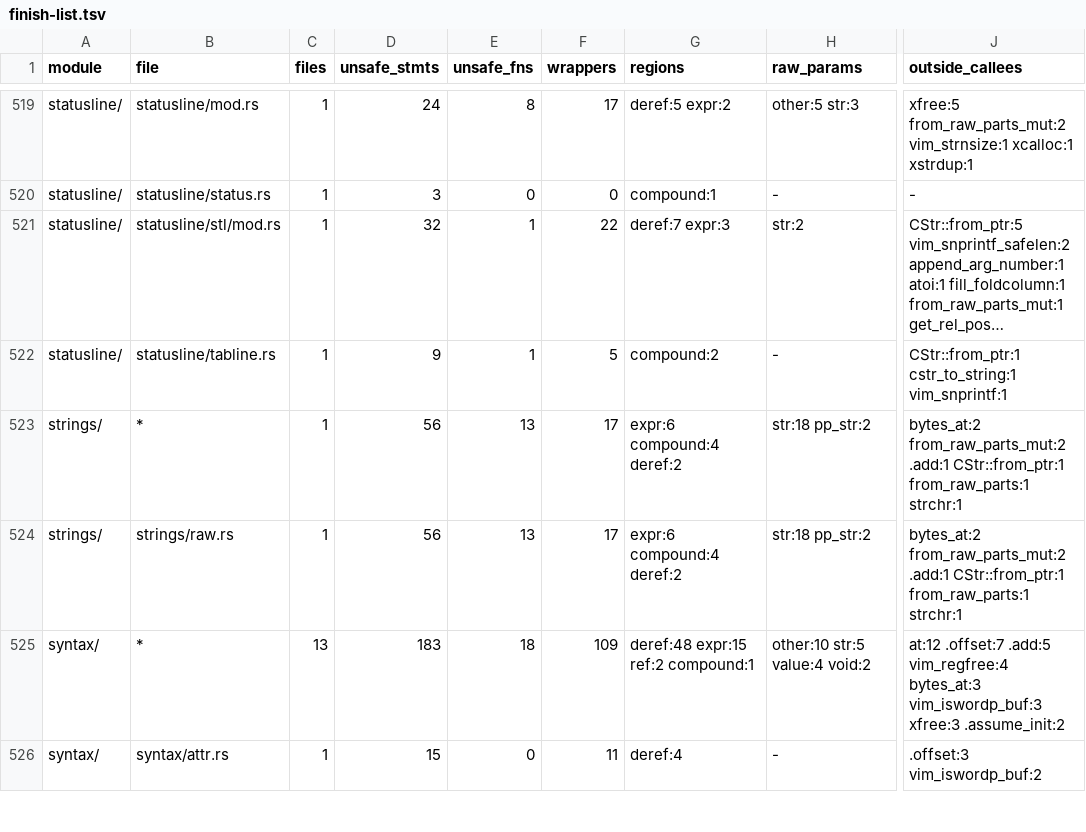
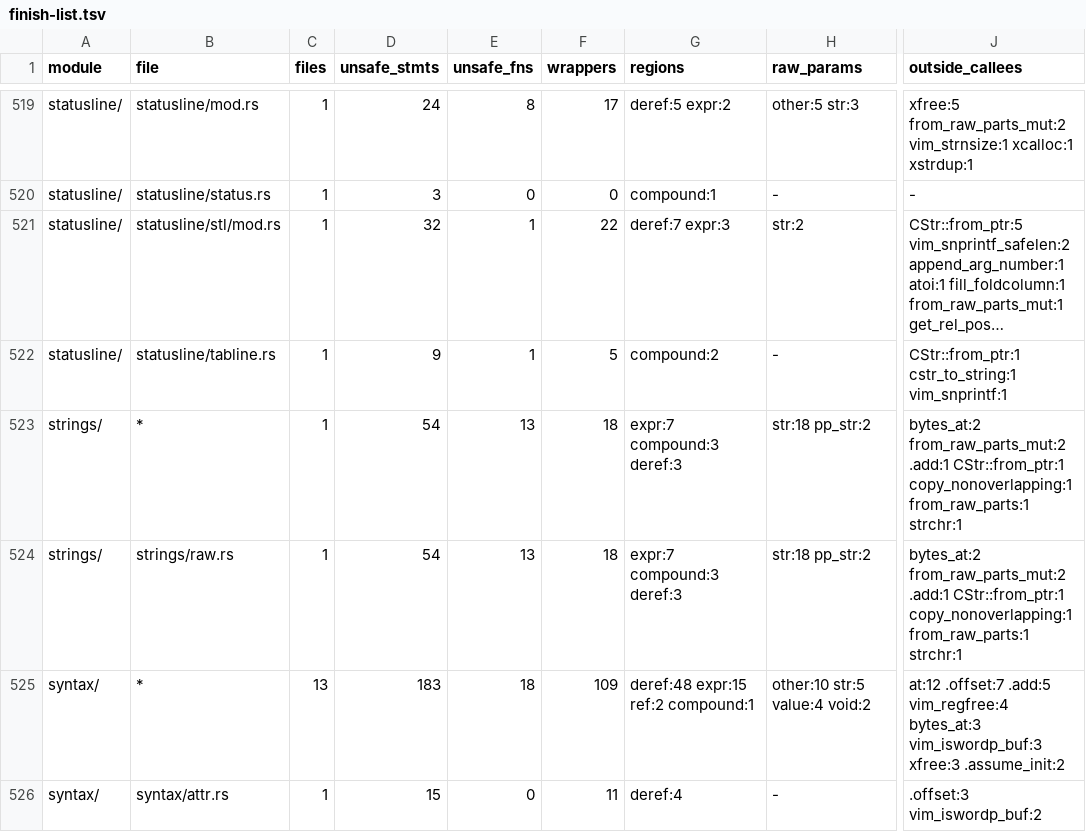
Before and after one commit to PsychoLlama/nvim.rs, a TSV file: metrics/finish-list.tsv, drawn as a sheet; only a part is shown, gaps mark what is left out; long unchanged cells end in …; the diff names each change by its address in the sheet, - before the commit and + after, or states it on an @@ line.

Commit message:
Split option parts and halve backslashes a run at a time
The close's wall-clock sitting had inbench's `rtpsearch` phase 5-12 %
slower than both the floor and the phase parent, in both orders, while
the bench's total was 11-12 % faster -- the phase is too small to move
the total. Alone under cachegrind (`runtime!` of a missing file over a
200-entry 'runtimepath', 2,200 times) it was +14.7 % Ir against the
parent: the `copy_option_part` shim the options rewrite left for the
runtime search built each part in an empty `Vec` byte by byte (three or
four reallocations a part, ~300 M of malloc/realloc/free) and then copied
it into the caller's buffer, and `backslash_halved`, which replaced
`gen_expand_wildcards`' inline loop, pushed a byte at a time.

`split_option_part_with` hands the part to a sink a run at a time (up
to the next backslash, separator or terminator); `split_option_part`
collects it into a vector sized to the first separator, and the shim
copies each run straight into the caller's buffer. `backslash_halved`
copies the runs between backslashes. The phase is now -11.5 % Ir against
the parent (-22.9 % against the previous head).

Lib tests in `option::query` compare both against the byte walks they
replaced (verbatim) over every string of up to six/seven bytes of an
alphabet holding each byte they branch on, with several lengths and
separator sets; shorter under Miri.

`--allow-growth`: `ptr_arith` +2 and `wrappers` +1 are the shim's run
copy inside the sink closure (one `copy_nonoverlapping` region, its two
`.add`s); the shim's unchecked statements fell 56 -> 54 in the file.
Forming the destination as one slice instead would hold every caller's
stated room to a slice length, which nobody has audited for this shim.
clippy.json unchanged.

```diff
--- a/metrics/finish-list.tsv
+++ b/metrics/finish-list.tsv
-D523:D524 (unsafe_stmts): 56
+D523:D524 (unsafe_stmts): 54
-F523:F524 (wrappers): 17
+F523:F524 (wrappers): 18
-G523:G524 (regions): expr:6 compound:4 deref:2
+G523:G524 (regions): expr:7 compound:3 deref:3
-J523:J524 (outside_callees): ….add:1 CStr::from_ptr:1 from_raw_parts:1 strchr:1
+J523:J524 (outside_callees): ….add:1 CStr::from_ptr:1 copy_nonoverlapping:1 from_raw_parts:1 strchr:1
```
Also changed, not shown: metrics/wrapper-callees.tsv, 5 other files.
